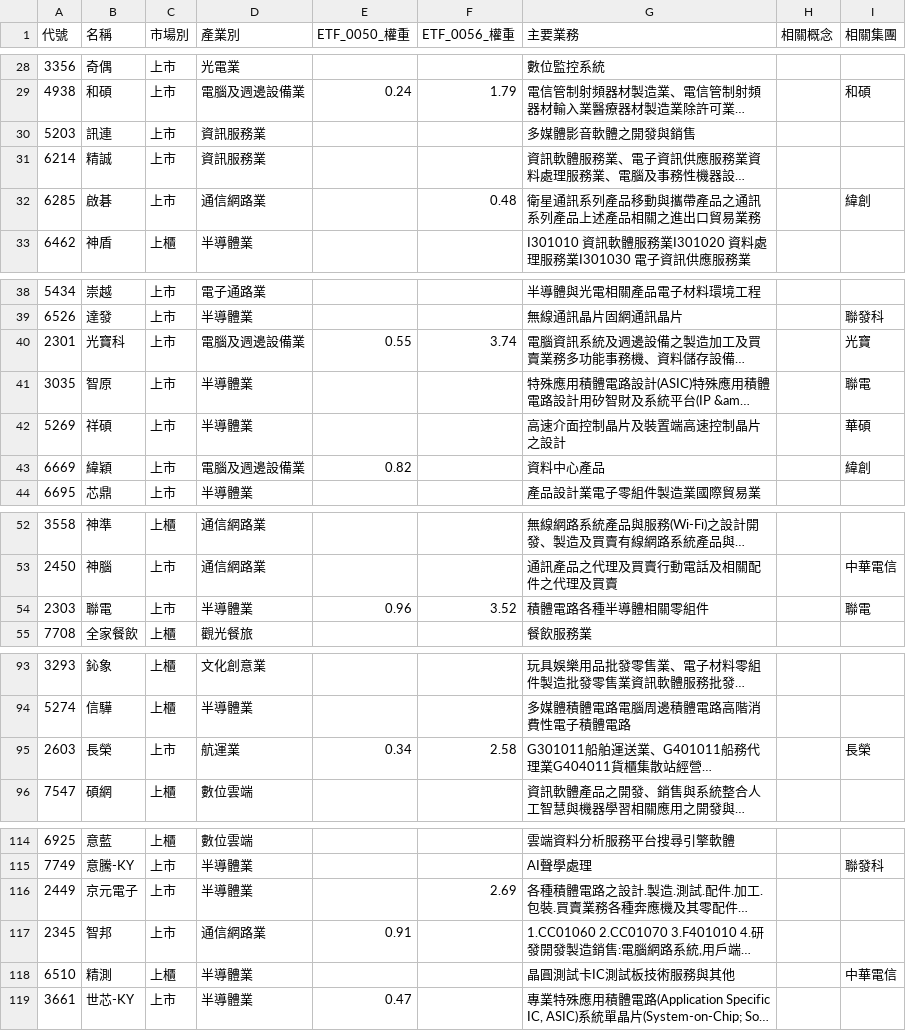
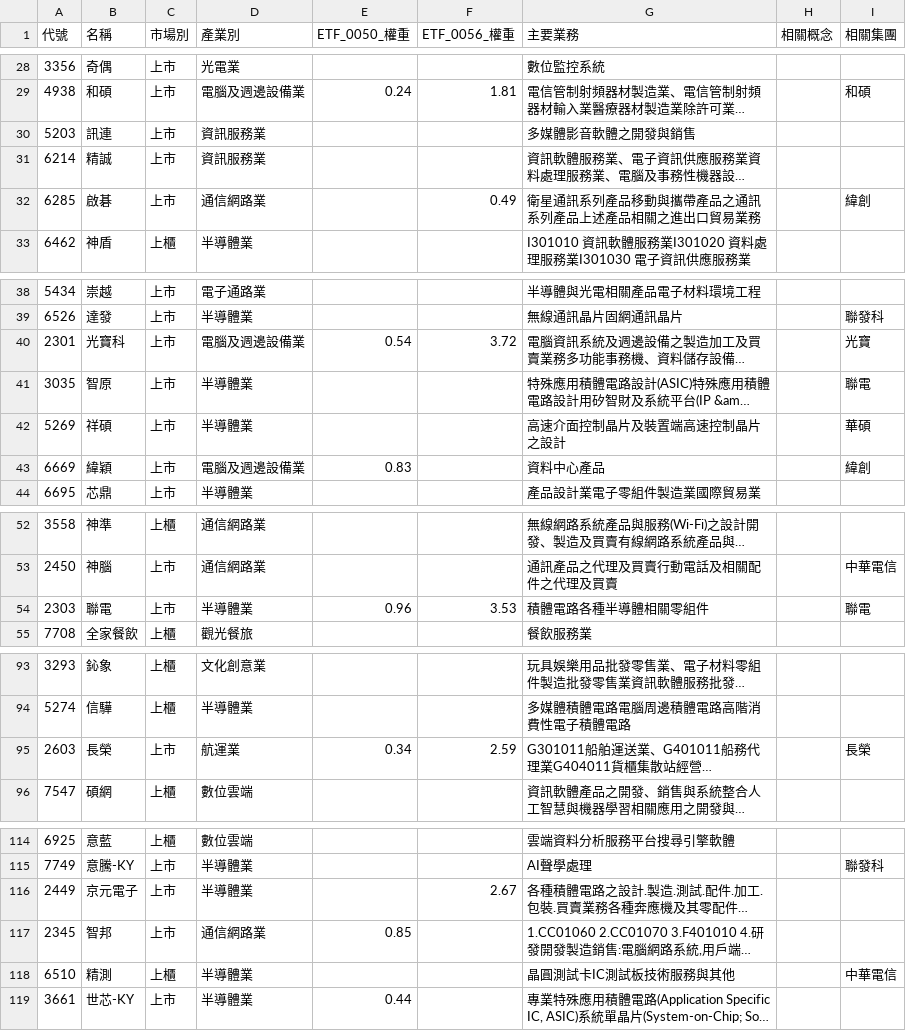
Before and after one commit to wenchiehlee-investment/Python-Actions.GoodInfo.CompanyInfo, a CSV file: raw_companyinfo.csv, drawn as a sheet; only a part is shown, gaps mark what is left out; long unchanged cells end in …; the diff covers the shown part only; the diff names each change by its address in the sheet, - before the commit and + after, or states it on an @@ line.

```diff
--- a/raw_companyinfo.csv
+++ b/raw_companyinfo.csv
-F29 (ETF_0056_權重): 1.79
+F29 (ETF_0056_權重): 1.81
-F32 (ETF_0056_權重): 0.48
+F32 (ETF_0056_權重): 0.49
-E40 (ETF_0050_權重): 0.55
+E40 (ETF_0050_權重): 0.54
-F40 (ETF_0056_權重): 3.74
+F40 (ETF_0056_權重): 3.72
-E43 (ETF_0050_權重): 0.82
+E43 (ETF_0050_權重): 0.83
-F54 (ETF_0056_權重): 3.52
+F54 (ETF_0056_權重): 3.53
-F95 (ETF_0056_權重): 2.58
+F95 (ETF_0056_權重): 2.59
-F116 (ETF_0056_權重): 2.69
+F116 (ETF_0056_權重): 2.67
-E117 (ETF_0050_權重): 0.91
+E117 (ETF_0050_權重): 0.85
-E119 (ETF_0050_權重): 0.47
+E119 (ETF_0050_權重): 0.44
```
Also changed, not shown: 22 edited cells elsewhere in this file.
